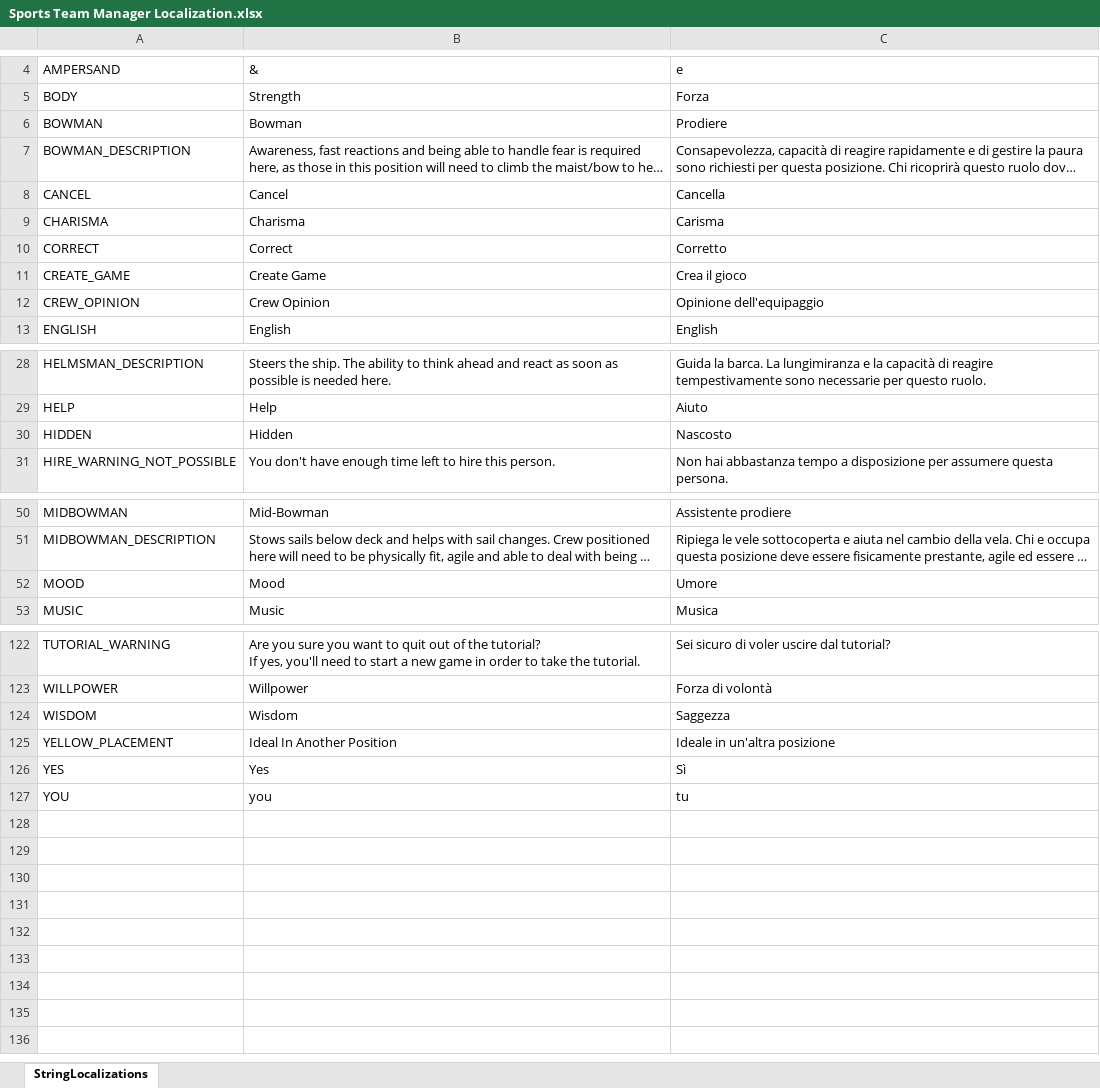
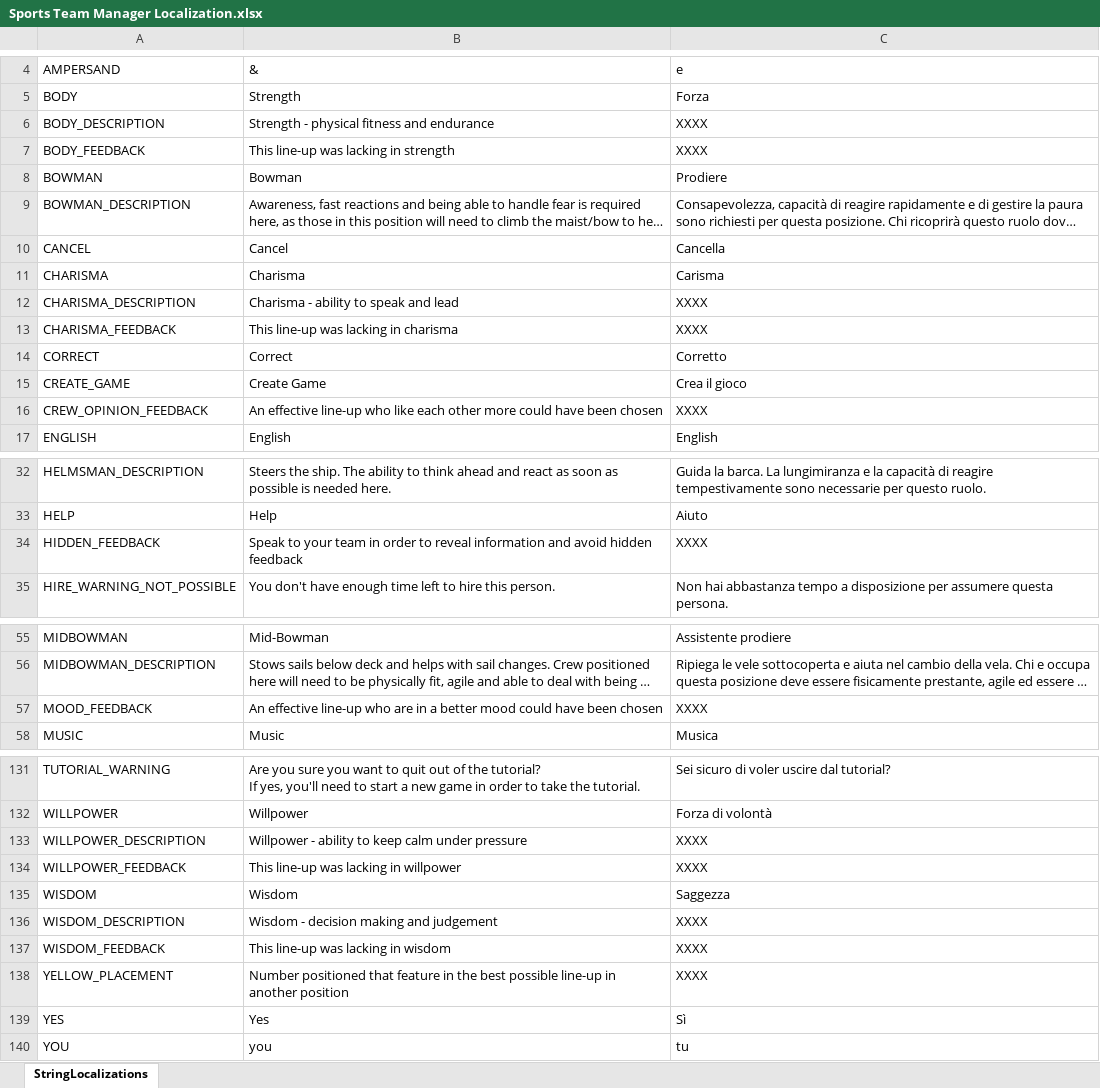
Before and after one commit to playgen/sports-team-manager, an Excel workbook: stm-unity/Assets/Resources/Localization/Sports Team Manager Localization.xlsx, sheet StringLocalizations, drawn as a sheet; only a part is shown, gaps mark what is left out; long unchanged cells end in …; values as stored, in another font and other column widths than the file's, no borders; charts and pictures not drawn; removed rows and columns are numbered as before the commit, all else as after; the diff covers the shown part only; the diff names each change by its address in the sheet, - before the commit and + after, or states it on an @@ line.

Commit message:
Gray icons created for each skill when not known. Hover/rollover descriptions for skills added, descriptions for feedback fleshed out.

```diff
--- a/stm-unity/Assets/Resources/Localization/Sports Team Manager Localization.xlsx (sheet StringLocalizations)
+++ b/stm-unity/Assets/Resources/Localization/Sports Team Manager Localization.xlsx (sheet StringLocalizations)
+row 6: BODY_DESCRIPTION | Strength - physical fitness and endurance | XXXX
+row 7: BODY_FEEDBACK | This line-up was lacking in strength | XXXX
+row 12: CHARISMA_DESCRIPTION | Charisma - ability to speak and lead | XXXX
+row 13: CHARISMA_FEEDBACK | This line-up was lacking in charisma | XXXX
-row 12: CREW_OPINION | Crew Opinion | Opinione dell'equipaggio
+row 16: CREW_OPINION_FEEDBACK | An effective line-up who like each other more could have been chosen | XXXX
-row 30: HIDDEN | Hidden | Nascosto
+row 34: HIDDEN_FEEDBACK | Speak to your team in order to reveal information and avoid hidden feedback | XXXX
-row 52: MOOD | Mood | Umore
+row 57: MOOD_FEEDBACK | An effective line-up who are in a better mood could have been chosen | XXXX
+row 133: WILLPOWER_DESCRIPTION | Willpower - ability to keep calm under pressure | XXXX
+row 134: WILLPOWER_FEEDBACK | This line-up was lacking in willpower | XXXX
+row 136: WISDOM_DESCRIPTION | Wisdom - decision making and judgement | XXXX
+row 137: WISDOM_FEEDBACK | This line-up was lacking in wisdom | XXXX
-B138: Ideal In Another Position
+B138: Number positioned that feature in the best possible line-up in another position
-C138: Ideale in un'altra posizione
+C138: XXXX
```
Also changed, not shown: 5 added rows and 4 edited cells elsewhere in this sheet, 21 other files.
